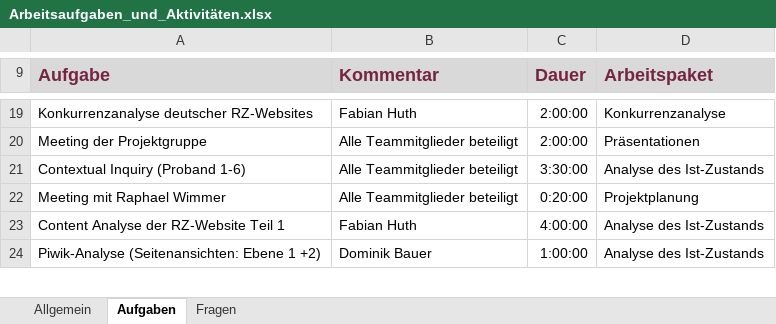
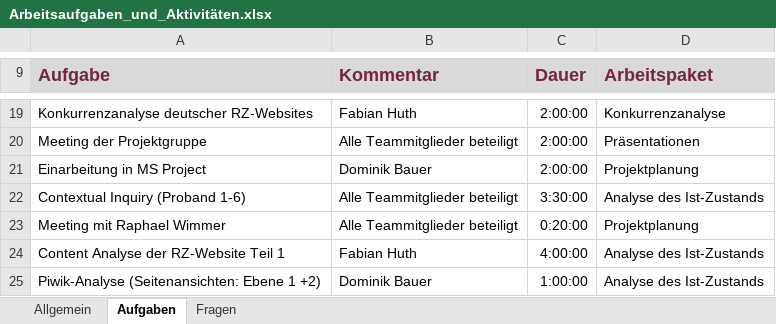
Before and after one commit to pinkdroyd/redesign-ur-rz, an Excel workbook: Arbeitsaufgaben_und_Aktivitäten.xlsx, sheet Aufgaben, drawn as a sheet; only a part is shown, gaps mark what is left out; values as stored, in another font and other column widths than the file's, no borders; charts and pictures not drawn; the diff names each change by its address in the sheet, - before the commit and + after, or states it on an @@ line.

```diff
--- a/Arbeitsaufgaben_und_Aktivitäten.xlsx (sheet Aufgaben)
+++ b/Arbeitsaufgaben_und_Aktivitäten.xlsx (sheet Aufgaben)
+row 21: Einarbeitung in MS Project | Dominik Bauer | 2:00:00 | Projektplanung
```
